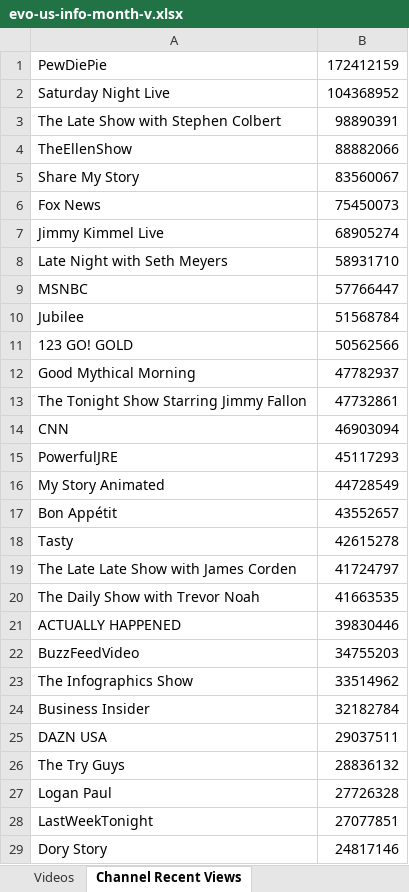
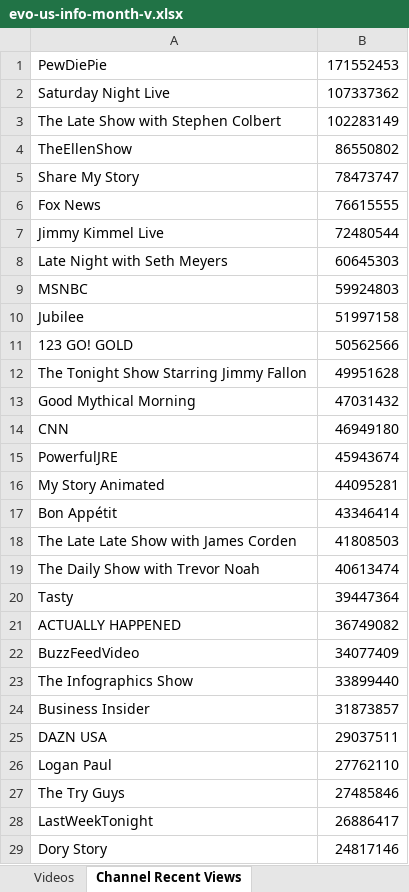
Before and after one commit to pnbt/youtube-transparency, an Excel workbook: app/assets/data/info/evo-us-info-month-v.xlsx, sheet Channel Recent Views, drawn as a sheet; only a part is shown; values as stored, in another font and other column widths than the file's, no borders; removed rows and columns are numbered as before the commit, all else as after; the diff covers the shown part only; the diff names each change by its address in the sheet, - before the commit and + after, or states it on an @@ line.

```diff
--- a/app/assets/data/info/evo-us-info-month-v.xlsx (sheet Channel Recent Views)
+++ b/app/assets/data/info/evo-us-info-month-v.xlsx (sheet Channel Recent Views)
-B1: 172412159
+B1: 171552453
-B2: 104368952
+B2: 107337362
-B3: 98890391
+B3: 102283149
-B4: 88882066
+B4: 86550802
-B5: 83560067
+B5: 78473747
-B6: 75450073
+B6: 76615555
-B7: 68905274
+B7: 72480544
-B8: 58931710
+B8: 60645303
-B9: 57766447
+B9: 59924803
-B10: 51568784
+B10: 51997158
-row 12: Good Mythical Morning | 47782937
-B12: 47732861
+B12: 49951628
+row 13: Good Mythical Morning | 47031432
-B14: 46903094
+B14: 46949180
-B15: 45117293
+B15: 45943674
-B16: 44728549
+B16: 44095281
-B17: 43552657
+B17: 43346414
-row 18: Tasty | 42615278
-B18: 41724797
+B18: 41808503
-B19: 41663535
+B19: 40613474
+row 20: Tasty | 39447364
-B21: 39830446
+B21: 36749082
-B22: 34755203
+B22: 34077409
-B23: 33514962
+B23: 33899440
-B24: 32182784
+B24: 31873857
-row 26: The Try Guys | 28836132
-B26: 27726328
+B26: 27762110
+row 27: The Try Guys | 27485846
-B28: 27077851
+B28: 26886417
```
Also changed, not shown: 361 added rows, 360 removed rows and 120 edited cells elsewhere in this sheet, sheet Videos, app/assets/data/info/evo-us-info-3days-r.xlsx, app/assets/data/info/evo-us-info-3days-v.xlsx, 15 other files.
